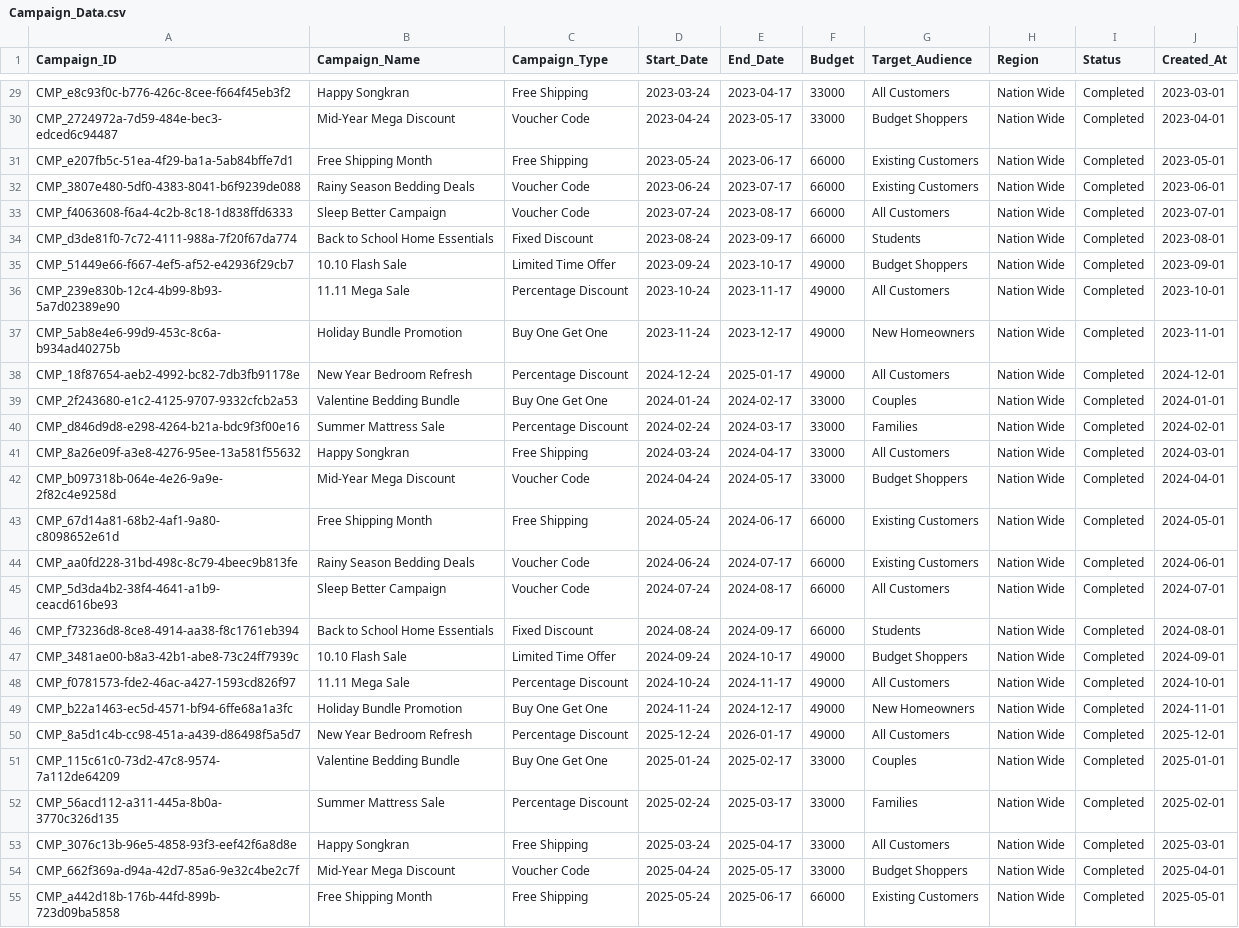
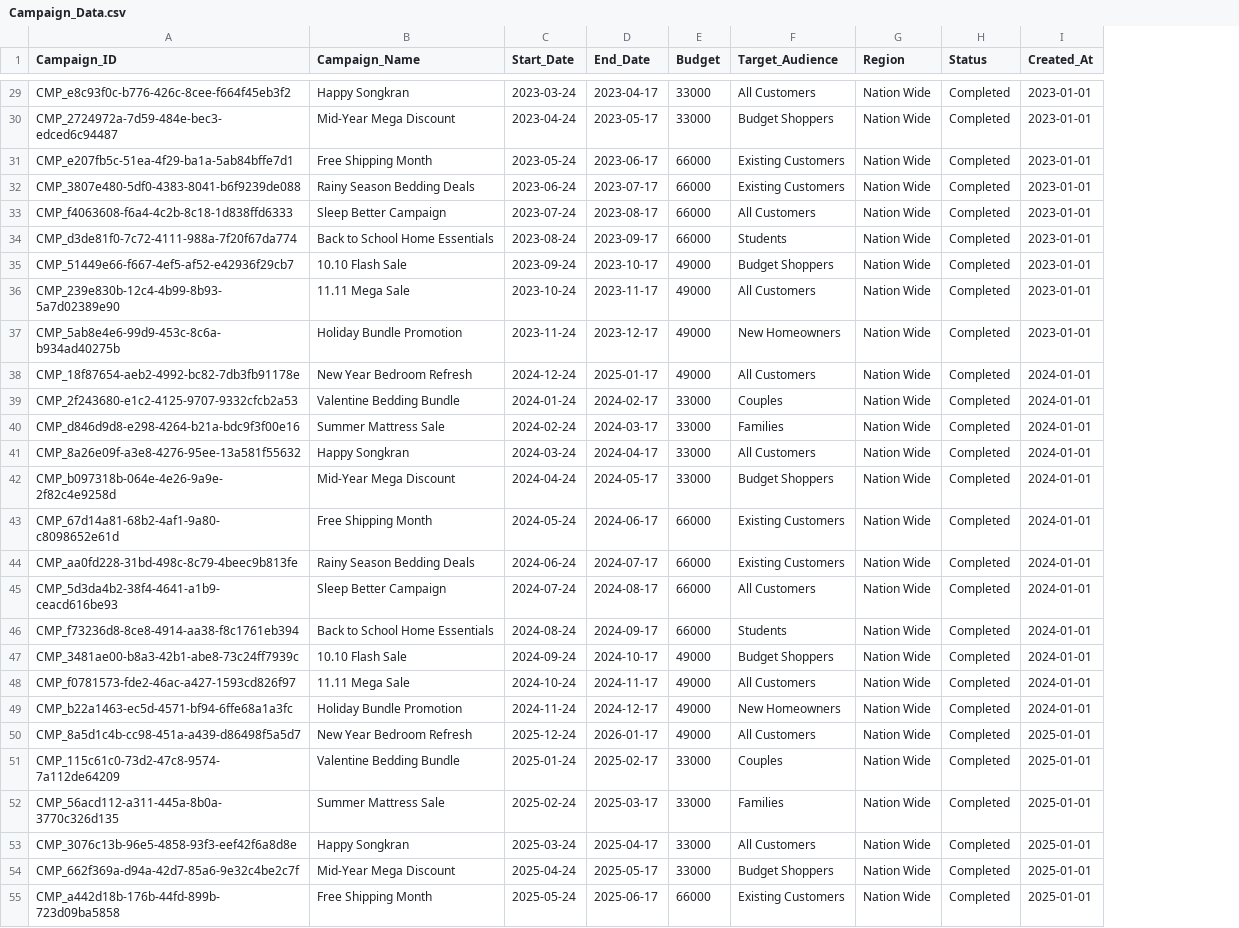
Before and after one commit to phmyintko/marketing_campaign_analysis, a CSV file: Dataset/Campaign/Campaign_Data.csv, drawn as a sheet; only a part is shown, gaps mark what is left out; removed rows and columns are numbered as before the commit, all else as after; the diff covers the shown part only; the diff names each change by its address in the sheet, - before the commit and + after, or states it on an @@ line.

Commit message:
D# drop campaign type from campaign table cos theres also similar in promotion_type in promotion table. Its better drop cos diff type of promotion can participate in a single campaign D# remove campaign type from campaign ipynb and py then generate csv D# in data modeling, drop promotion type from product_promotion entity

```diff
--- a/Dataset/Campaign/Campaign_Data.csv
+++ b/Dataset/Campaign/Campaign_Data.csv
-column C (Campaign_Type), rows 29-55: Free Shipping | Voucher Code | Free Shipping | Voucher Code | Voucher Code | Fixed Discount | Limited Time Offer | Percentage Discount | Buy One Get One | Percentage Discount | Buy One Get One | Percentage Discount | Free Shipping | Voucher Code | Free Shipping | Voucher Code | Voucher Code | Fixed Discount | Limited Time Offer | Percentage Discount | Buy One Get One | Percentage Discount | Buy One Get One | Percentage Discount | Free Shipping | Voucher Code | Free Shipping
-I29 (Created_At): 2023-03-01
+I29 (Created_At): 2023-01-01
-I30 (Created_At): 2023-04-01
+I30 (Created_At): 2023-01-01
-I31 (Created_At): 2023-05-01
+I31 (Created_At): 2023-01-01
-I32 (Created_At): 2023-06-01
+I32 (Created_At): 2023-01-01
-I33 (Created_At): 2023-07-01
+I33 (Created_At): 2023-01-01
-I34 (Created_At): 2023-08-01
+I34 (Created_At): 2023-01-01
-I35 (Created_At): 2023-09-01
+I35 (Created_At): 2023-01-01
-I36 (Created_At): 2023-10-01
+I36 (Created_At): 2023-01-01
-I37 (Created_At): 2023-11-01
+I37 (Created_At): 2023-01-01
-I38 (Created_At): 2024-12-01
+I38 (Created_At): 2024-01-01
-I40 (Created_At): 2024-02-01
+I40 (Created_At): 2024-01-01
-I41 (Created_At): 2024-03-01
+I41 (Created_At): 2024-01-01
-I42 (Created_At): 2024-04-01
+I42 (Created_At): 2024-01-01
-I43 (Created_At): 2024-05-01
+I43 (Created_At): 2024-01-01
-I44 (Created_At): 2024-06-01
+I44 (Created_At): 2024-01-01
-I45 (Created_At): 2024-07-01
+I45 (Created_At): 2024-01-01
-I46 (Created_At): 2024-08-01
+I46 (Created_At): 2024-01-01
-I47 (Created_At): 2024-09-01
+I47 (Created_At): 2024-01-01
-I48 (Created_At): 2024-10-01
+I48 (Created_At): 2024-01-01
-I49 (Created_At): 2024-11-01
+I49 (Created_At): 2024-01-01
-I50 (Created_At): 2025-12-01
+I50 (Created_At): 2025-01-01
-I52 (Created_At): 2025-02-01
+I52 (Created_At): 2025-01-01
-I53 (Created_At): 2025-03-01
+I53 (Created_At): 2025-01-01
-I54 (Created_At): 2025-04-01
+I54 (Created_At): 2025-01-01
-I55 (Created_At): 2025-05-01
+I55 (Created_At): 2025-01-01
```
Also changed, not shown: 34 edited cells elsewhere in this file, 5 other files.
